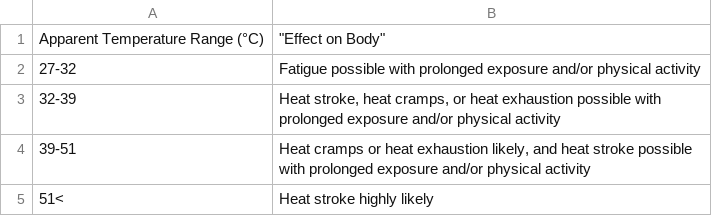
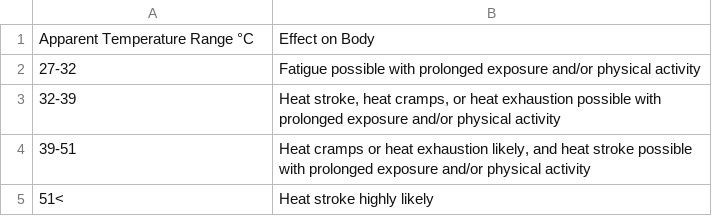
Before and after one commit to ecmwf/thermofeel, a CSV file: docs/guide/atthresholds.csv, drawn as a sheet.

```diff
--- a/docs/guide/atthresholds.csv
+++ b/docs/guide/atthresholds.csv
@@ -1,2 +1,2 @@
-Apparent Temperature Range (°C),"""Effect on Body"""
+Apparent Temperature Range °C,Effect on Body
 27-32,Fatigue possible with prolonged exposure and/or physical activity
```
Also changed, not shown: 2 other files.
